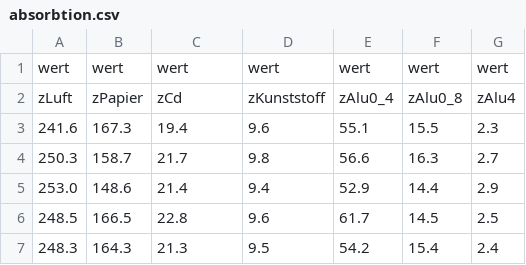
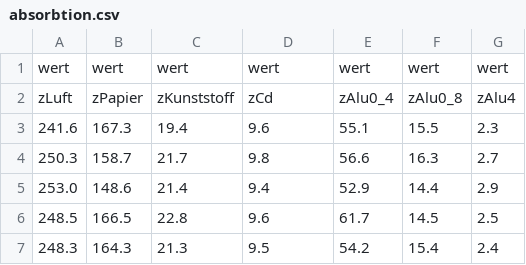
Before and after one commit to Xyhlon/zaehlrohr, a CSV file: data/absorbtion.csv, drawn as a sheet.

```diff
--- a/data/absorbtion.csv
+++ b/data/absorbtion.csv
@@ -1,3 +1,3 @@
 wert,wert,wert,wert,wert,wert,wert
-zLuft,zPapier,zCd,zKunststoff,zAlu0_4,zAlu0_8,zAlu4
+zLuft,zPapier,zKunststoff,zCd,zAlu0_4,zAlu0_8,zAlu4
 241.6,167.3,19.4,9.6,55.1,15.5,2.3
```
Also changed, not shown: 10 other files.
